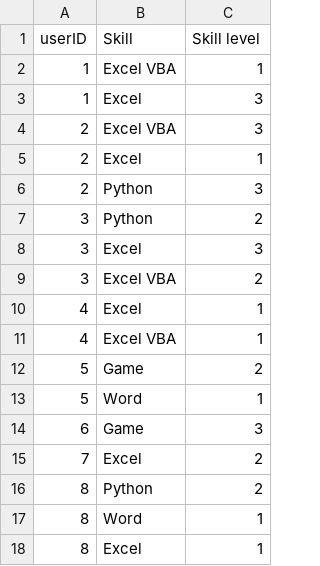
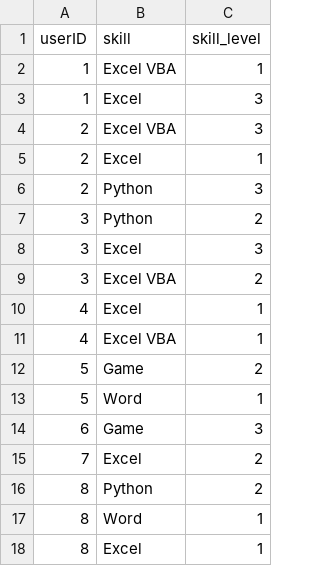
Before and after one commit to ShoebRehman/BigData-ProjectOne, a CSV file: skills.csv, drawn as a sheet.

```diff
--- a/skills.csv
+++ b/skills.csv
@@ -1,2 +1,2 @@
-userID,Skill,Skill level
+userID,skill,skill_level
 1,Excel VBA,1
```
Also changed, not shown: interests.csv, 8 other files.
